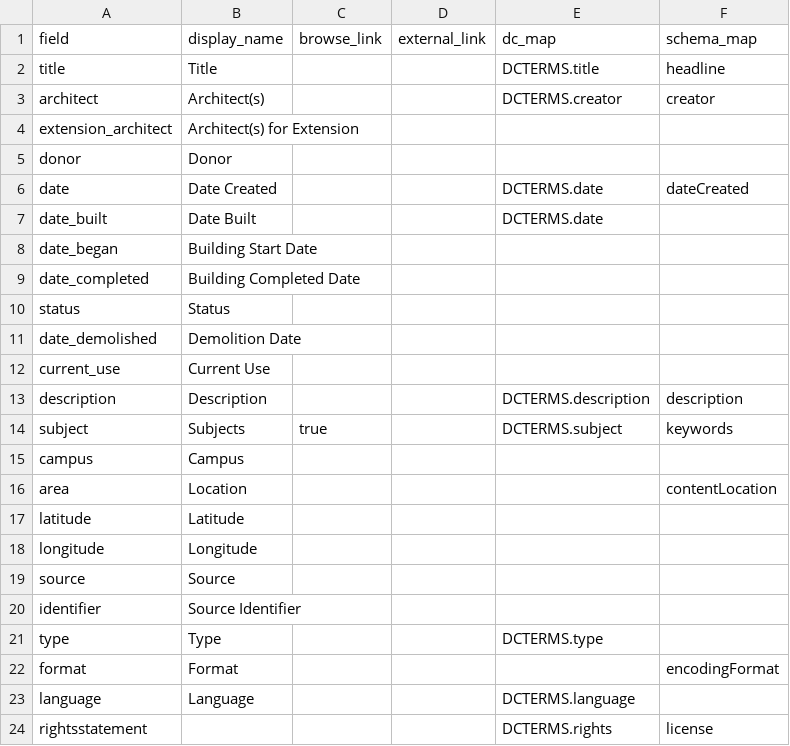
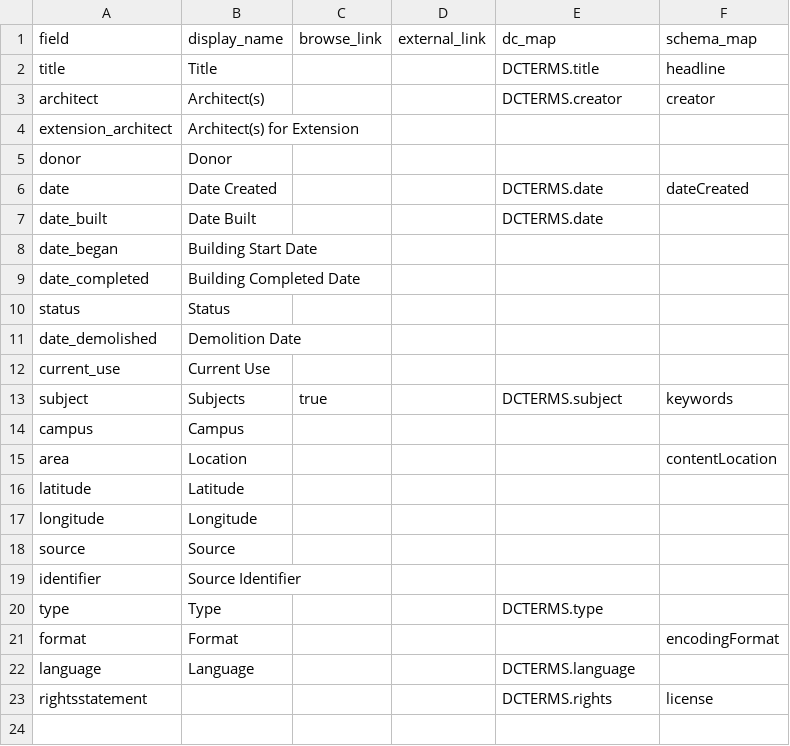
Before and after one commit to yvontanijackson-maker/collection-builder-mcgill, a CSV file: _data/config-metadata.csv, drawn as a sheet.

```diff
--- a/_data/config-metadata.csv
+++ b/_data/config-metadata.csv
@@ -12,3 +12,2 @@ date_demolished,Demolition Date
 current_use,Current Use
-description,Description,,,DCTERMS.description,description
 subject,Subjects,true,,DCTERMS.subject,keywords
```
Also changed, not shown: _data/config-nav.csv, 14 other files.
